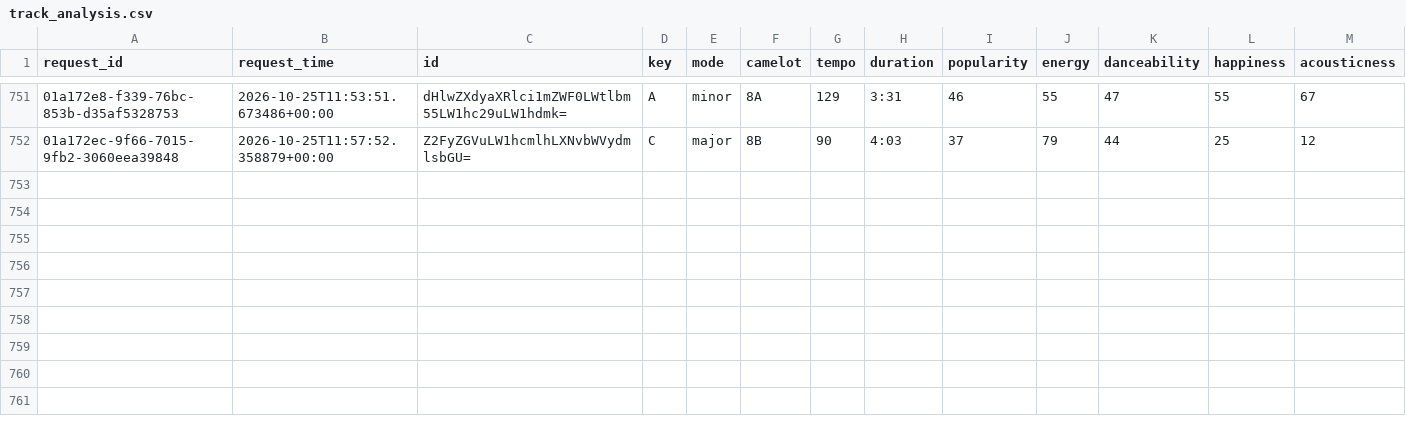
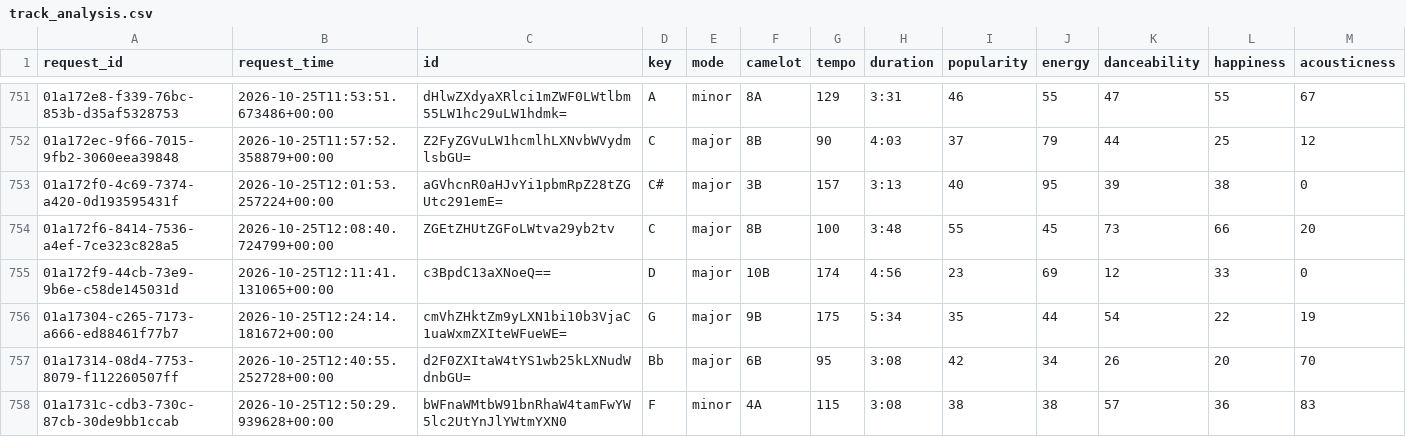
Before and after one commit to jdmremi/kcpr, a CSV file: track_analysis.csv, drawn as a sheet; only a part is shown, gaps mark what is left out; rows hold the shown columns only; the diff names each change by its address in the sheet, - before the commit and + after, or states it on an @@ line.

```diff
--- a/track_analysis.csv
+++ b/track_analysis.csv
+row 753: 01a172f0-4c69-7374-a420-0d193595431f | 2026-10-25T12:01:53.257224+00:00 | aGVhcnR0aHJvYi1pbmRpZ28tZGUtc291emE= | C# | major | 3B | 157 | 3:13 | 40 | 95 | 39 | 38 | 0
+row 754: 01a172f6-8414-7536-a4ef-7ce323c828a5 | 2026-10-25T12:08:40.724799+00:00 | ZGEtZHUtZGFoLWtva29yb2tv | C | major | 8B | 100 | 3:48 | 55 | 45 | 73 | 66 | 20
+row 755: 01a172f9-44cb-73e9-9b6e-c58de145031d | 2026-10-25T12:11:41.131065+00:00 | c3BpdC13aXNoeQ== | D | major | 10B | 174 | 4:56 | 23 | 69 | 12 | 33 | 0
+row 756: 01a17304-c265-7173-a666-ed88461f77b7 | 2026-10-25T12:24:14.181672+00:00 | cmVhZHktZm9yLXN1bi10b3VjaC1uaWxmZXIteWFueWE= | G | major | 9B | 175 | 5:34 | 35 | 44 | 54 | 22 | 19
+row 757: 01a17314-08d4-7753-8079-f112260507ff | 2026-10-25T12:40:55.252728+00:00 | d2F0ZXItaW4tYS1wb25kLXNudWdnbGU= | Bb | major | 6B | 95 | 3:08 | 42 | 34 | 26 | 20 | 70
+row 758: 01a1731c-cdb3-730c-87cb-30de9bb1ccab | 2026-10-25T12:50:29.939628+00:00 | bWFnaWMtbW91bnRhaW4tamFwYW5lc2UtYnJlYWtmYXN0 | F | minor | 4A | 115 | 3:08 | 38 | 38 | 57 | 36 | 83
```
Also changed, not shown: now_playing.csv, track_metadata.csv, 1 other file.
